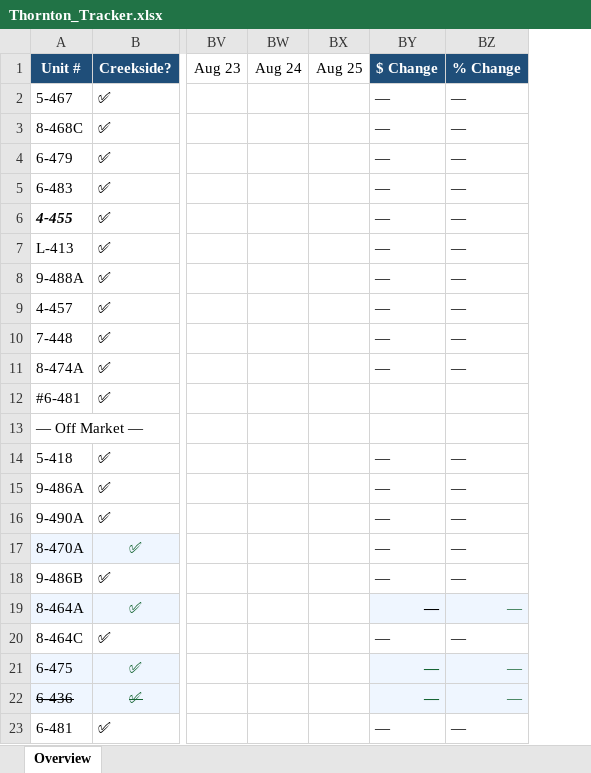
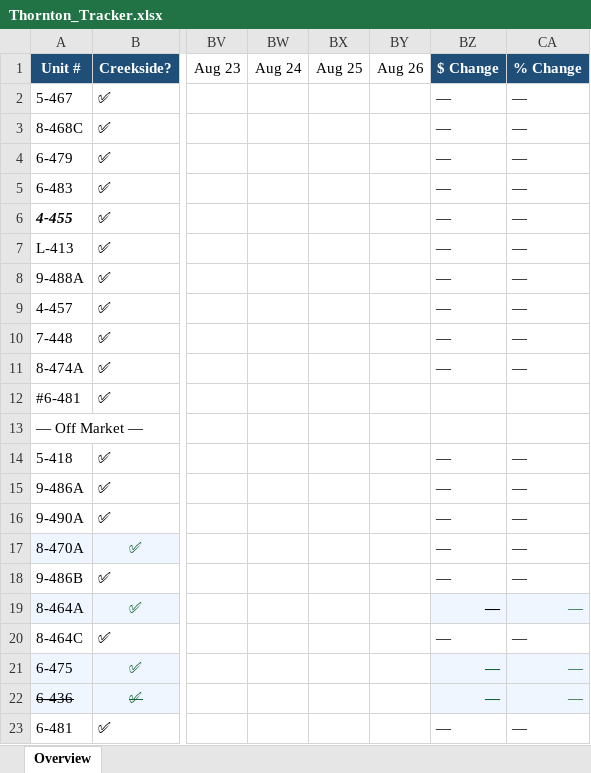
Before and after one commit to hollakoala/thornton-tracker, an Excel workbook: data/Thornton_Tracker.xlsx, sheet Overview, drawn as a sheet; only a part is shown, gaps mark what is left out; values as stored, in another font and other column widths than the file's, no borders; the diff names each change by its address in the sheet, - before the commit and + after, or states it on an @@ line.

```diff
--- a/data/Thornton_Tracker.xlsx (sheet Overview)
+++ b/data/Thornton_Tracker.xlsx (sheet Overview)
+column BY, row 1: Aug 26
```
Also changed, not shown: 2 other files.
